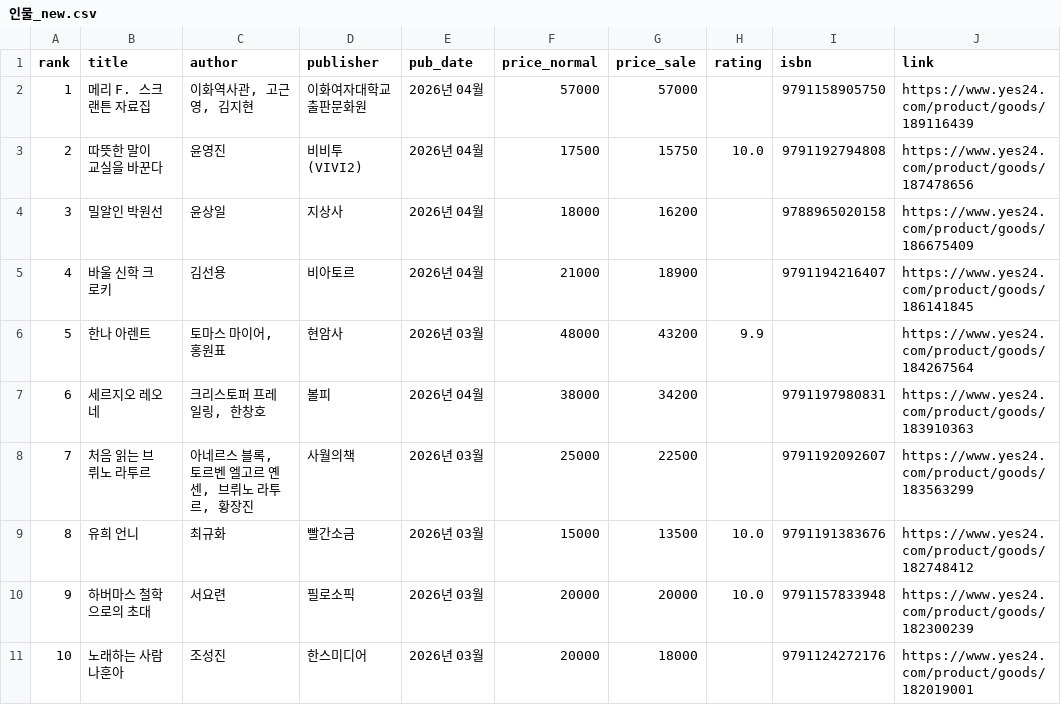
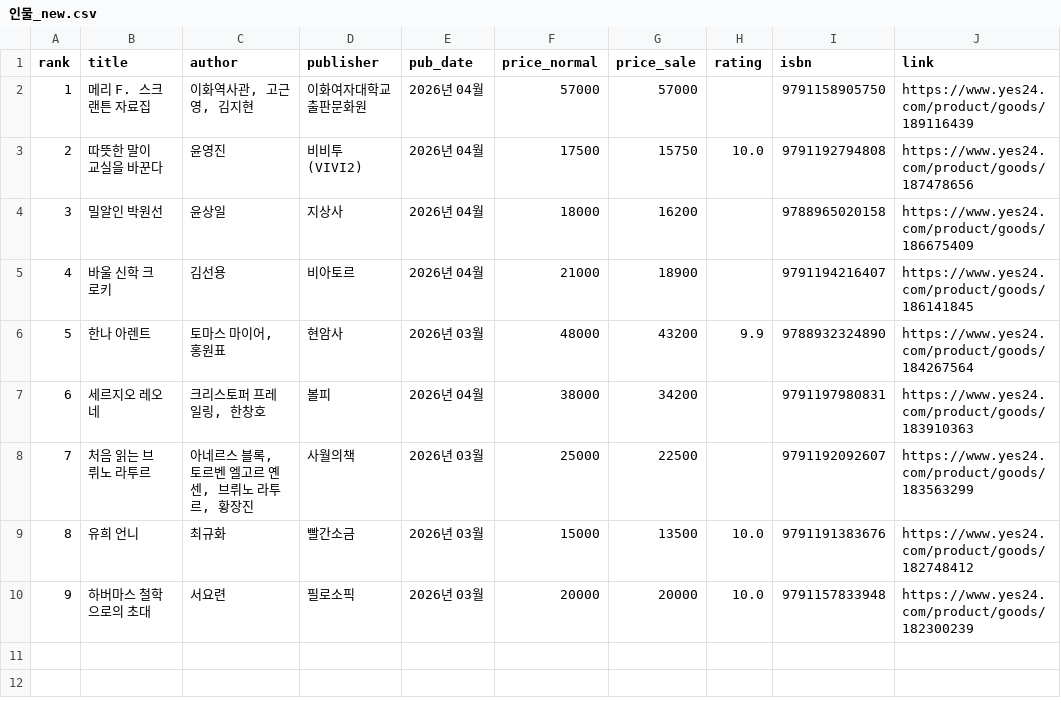
Before and after one commit to msbio79/yes24, a CSV file: data/csv/인물_new.csv, drawn as a sheet.

```diff
--- a/data/csv/인물_new.csv
+++ b/data/csv/인물_new.csv
@@ -5,3 +5,3 @@
 4,바울 신학 크로키,김선용,비아토르,2026년 04월,21000,18900,,	9791194216407,https://www.yes24.com/product/goods/186141845
-5,한나 아렌트,"토마스 마이어, 홍원표",현암사,2026년 03월,48000,43200,9.9,,https://www.yes24.com/product/goods/184267564
+5,한나 아렌트,"토마스 마이어, 홍원표",현암사,2026년 03월,48000,43200,9.9,	9788932324890,https://www.yes24.com/product/goods/184267564
 6,세르지오 레오네,"크리스토퍼 프레일링, 한창호",볼피,2026년 04월,38000,34200,,	9791197980831,https://www.yes24.com/product/goods/183910363
@@ -10,2 +10 @@
 9,하버마스 철학으로의 초대,서요련,필로소픽,2026년 03월,20000,20000,10.0,	9791157833948,https://www.yes24.com/product/goods/182300239
-10,노래하는 사람 나훈아,조성진,한스미디어,2026년 03월,20000,18000,,	9791124272176,https://www.yes24.com/product/goods/182019001
```
Also changed, not shown: data/csv/IT_모바일_best.csv, data/csv/건강_취미_best.csv, 37 other files.
